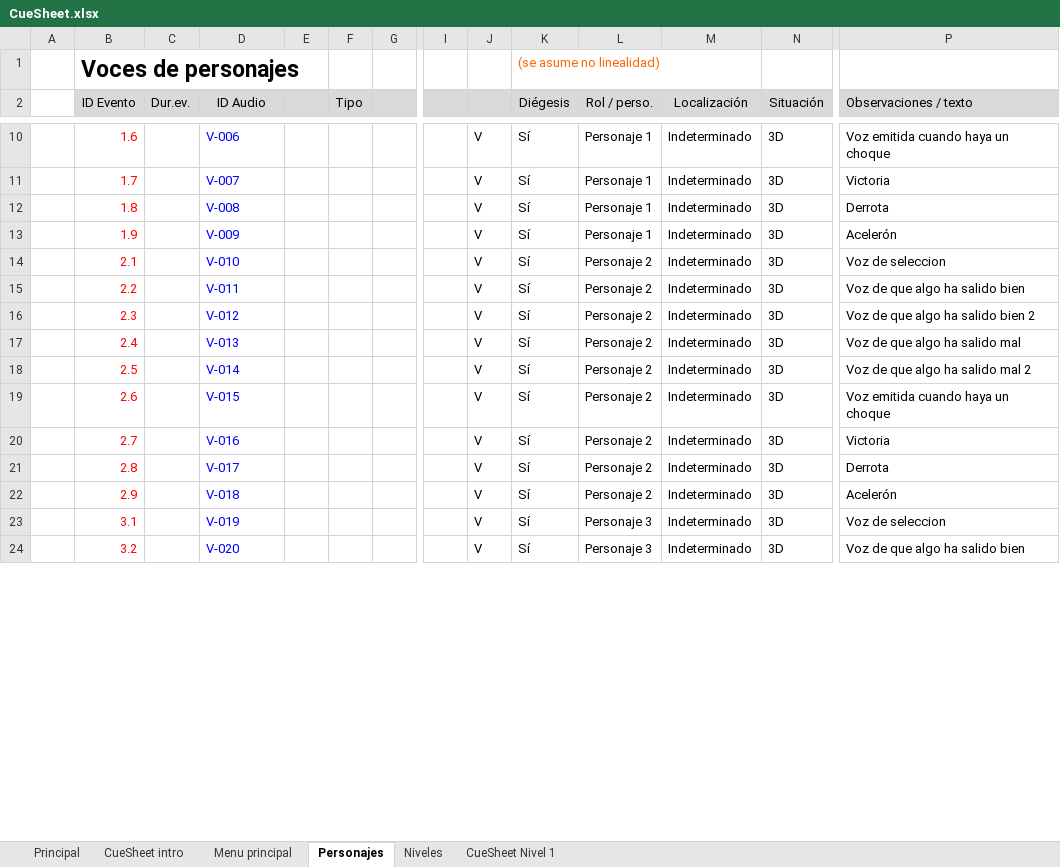
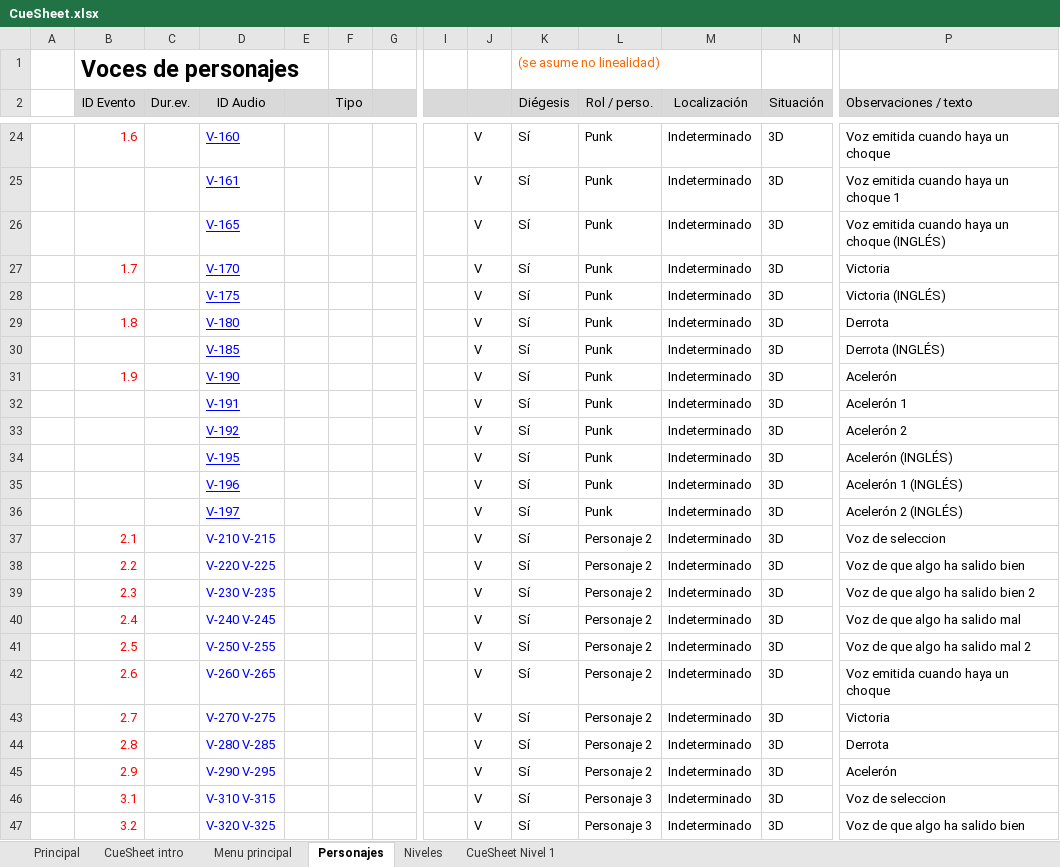
Before and after one commit to ABPMultimediaUA/Wasted-Racing, an Excel workbook: Docs/TDS/CueSheet.xlsx, sheet Personajes, drawn as a sheet; only a part is shown, gaps mark what is left out; values as stored, in another font and other column widths than the file's, no borders; addresses are those after the commit; rows hold the shown columns only; the diff covers the shown part only; the diff names each change by its address in the sheet, - before the commit and + after, or states it on an @@ line.

Commit message:
Added Punk voices to Game/media/voices and updated metadata and cuesheet

```diff
--- a/Docs/TDS/CueSheet.xlsx (sheet Personajes)
+++ b/Docs/TDS/CueSheet.xlsx (sheet Personajes)
-D24 (ID Audio): V-006
+D24 (ID Audio): V-160
-D24 underline: off
+D24 underline: on
-L24 (Rol / perso.): Personaje 1
+L24 (Rol / perso.): Punk
+row 25:  |  |  | V-161 |  |  |  |  | V | Sí | Punk | Indeterminado | 3D | Voz emitida cuando haya un choque 1
+row 26:  |  |  | V-165 |  |  |  |  | V | Sí | Punk | Indeterminado | 3D | Voz emitida cuando haya un choque (INGLÉS)
-D27 (ID Audio): V-007
+D27 (ID Audio): V-170
-D27 underline: off
+D27 underline: on
-L27 (Rol / perso.): Personaje 1
+L27 (Rol / perso.): Punk
+row 28:  |  |  | V-175 |  |  |  |  | V | Sí | Punk | Indeterminado | 3D | Victoria (INGLÉS)
-D29 (ID Audio): V-008
+D29 (ID Audio): V-180
-D29 underline: off
+D29 underline: on
-L29 (Rol / perso.): Personaje 1
+L29 (Rol / perso.): Punk
+row 30:  |  |  | V-185 |  |  |  |  | V | Sí | Punk | Indeterminado | 3D | Derrota (INGLÉS)
-D31 (ID Audio): V-009
+D31 (ID Audio): V-190
-D31 underline: off
+D31 underline: on
-L31 (Rol / perso.): Personaje 1
+L31 (Rol / perso.): Punk
+row 32:  |  |  | V-191 |  |  |  |  | V | Sí | Punk | Indeterminado | 3D | Acelerón 1
+row 33:  |  |  | V-192 |  |  |  |  | V | Sí | Punk | Indeterminado | 3D | Acelerón 2
+row 34:  |  |  | V-195 |  |  |  |  | V | Sí | Punk | Indeterminado | 3D | Acelerón (INGLÉS)
+row 35:  |  |  | V-196 |  |  |  |  | V | Sí | Punk | Indeterminado | 3D | Acelerón 1 (INGLÉS)
+row 36:  |  |  | V-197 |  |  |  |  | V | Sí | Punk | Indeterminado | 3D | Acelerón 2 (INGLÉS)
-D37 (ID Audio): V-010
+D37 (ID Audio): V-210 V-215
-D38 (ID Audio): V-011
+D38 (ID Audio): V-220 V-225
-D39 (ID Audio): V-012
+D39 (ID Audio): V-230 V-235
-D40 (ID Audio): V-013
+D40 (ID Audio): V-240 V-245
-D41 (ID Audio): V-014
+D41 (ID Audio): V-250 V-255
-D42 (ID Audio): V-015
+D42 (ID Audio): V-260 V-265
-D43 (ID Audio): V-016
+D43 (ID Audio): V-270 V-275
-D44 (ID Audio): V-017
+D44 (ID Audio): V-280 V-285
-D45 (ID Audio): V-018
+D45 (ID Audio): V-290 V-295
-D46 (ID Audio): V-019
+D46 (ID Audio): V-310 V-315
-D47 (ID Audio): V-020
+D47 (ID Audio): V-320 V-325
```
Also changed, not shown: 14 added rows, 28 edited cells and cell formats elsewhere in this sheet, formulas that keep their value, Docs/TDS/TablaMetadatos.xlsx, 32 other files.
